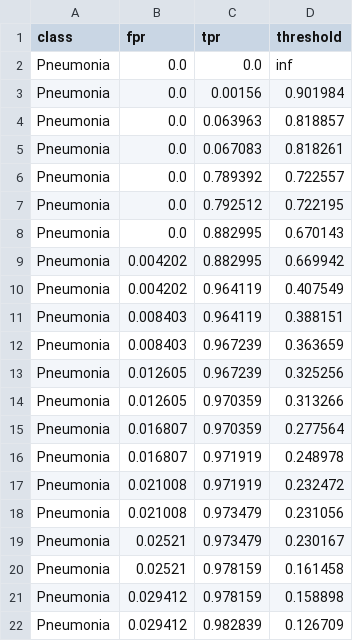
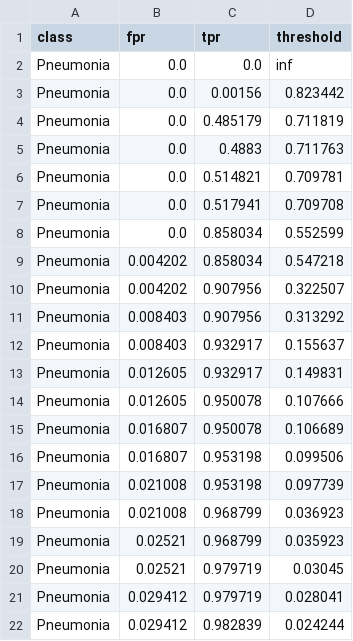
Before and after one commit to jaschdev/ENSF617-Final-Project-Group10, a CSV file: ConvNeXtV2/pneumonia_outputs/roc_curve.csv, drawn as a sheet; only a part is shown; the diff covers the shown part only.

Commit message:
Updated ConvNeXtV2

```diff
--- a/ConvNeXtV2/pneumonia_outputs/roc_curve.csv
+++ b/ConvNeXtV2/pneumonia_outputs/roc_curve.csv
@@ -2,21 +2,21 @@ class,fpr,tpr,threshold
 Pneumonia,0.0,0.0,inf
-Pneumonia,0.0,0.00156,0.901984
-Pneumonia,0.0,0.063963,0.818857
-Pneumonia,0.0,0.067083,0.818261
-Pneumonia,0.0,0.789392,0.722557
-Pneumonia,0.0,0.792512,0.722195
-Pneumonia,0.0,0.882995,0.670143
-Pneumonia,0.004202,0.882995,0.669942
-Pneumonia,0.004202,0.964119,0.407549
-Pneumonia,0.008403,0.964119,0.388151
-Pneumonia,0.008403,0.967239,0.363659
-Pneumonia,0.012605,0.967239,0.325256
-Pneumonia,0.012605,0.970359,0.313266
-Pneumonia,0.016807,0.970359,0.277564
-Pneumonia,0.016807,0.971919,0.248978
-Pneumonia,0.021008,0.971919,0.232472
-Pneumonia,0.021008,0.973479,0.231056
-Pneumonia,0.02521,0.973479,0.230167
-Pneumonia,0.02521,0.978159,0.161458
-Pneumonia,0.029412,0.978159,0.158898
-Pneumonia,0.029412,0.982839,0.126709
+Pneumonia,0.0,0.00156,0.823442
+Pneumonia,0.0,0.485179,0.711819
+Pneumonia,0.0,0.4883,0.711763
+Pneumonia,0.0,0.514821,0.709781
+Pneumonia,0.0,0.517941,0.709708
+Pneumonia,0.0,0.858034,0.552599
+Pneumonia,0.004202,0.858034,0.547218
+Pneumonia,0.004202,0.907956,0.322507
+Pneumonia,0.008403,0.907956,0.313292
+Pneumonia,0.008403,0.932917,0.155637
+Pneumonia,0.012605,0.932917,0.149831
+Pneumonia,0.012605,0.950078,0.107666
+Pneumonia,0.016807,0.950078,0.106689
+Pneumonia,0.016807,0.953198,0.099506
+Pneumonia,0.021008,0.953198,0.097739
+Pneumonia,0.021008,0.968799,0.036923
+Pneumonia,0.02521,0.968799,0.035923
+Pneumonia,0.02521,0.979719,0.03045
+Pneumonia,0.029412,0.979719,0.028041
+Pneumonia,0.029412,0.982839,0.024244
```
Also changed, not shown: 2 added rows, 4 removed rows and 33 edited cells elsewhere in this file, ConvNeXtV2/pneumonia_outputs/classification_report.csv, ConvNeXtV2/pneumonia_outputs/gradcam_predictions.csv, 24 other files.
